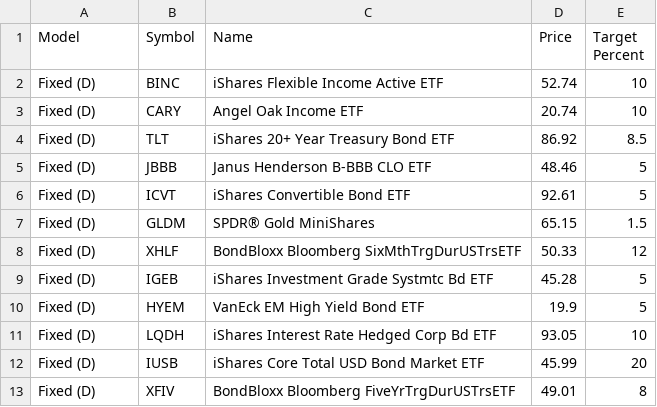
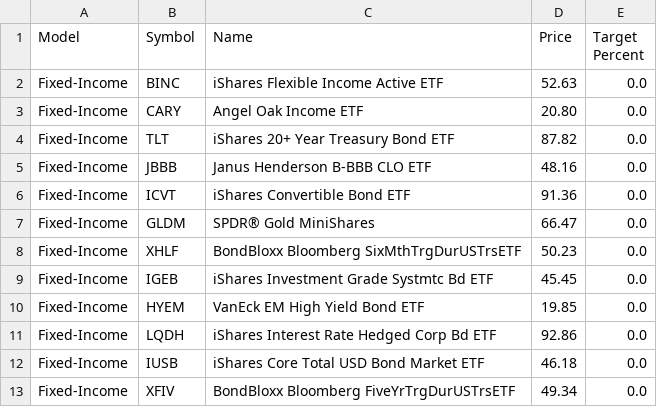
Before and after one commit to ablewealth/rebalancer, a CSV file: data/models/Fixed-Income.csv, drawn as a sheet.

```diff
--- a/data/models/Fixed-Income.csv
+++ b/data/models/Fixed-Income.csv
@@ -1,13 +1,13 @@
 Model,Symbol,Name,Price,Target Percent
-Fixed (D),BINC,iShares Flexible Income Active ETF,52.74,10
-Fixed (D),CARY,Angel Oak Income ETF,20.74,10
-Fixed (D),TLT,iShares 20+ Year Treasury Bond ETF,86.92,8.5
-Fixed (D),JBBB,Janus Henderson B-BBB CLO ETF,48.46,5
-Fixed (D),ICVT,iShares Convertible Bond ETF,92.61,5
-Fixed (D),GLDM,SPDR® Gold MiniShares,65.15,1.5
-Fixed (D),XHLF,BondBloxx Bloomberg SixMthTrgDurUSTrsETF,50.33,12
-Fixed (D),IGEB,iShares Investment Grade Systmtc Bd ETF,45.28,5
-Fixed (D),HYEM,VanEck EM High Yield Bond ETF,19.9,5
-Fixed (D),LQDH,iShares Interest Rate Hedged Corp Bd ETF,93.05,10
-Fixed (D),IUSB,iShares Core Total USD Bond Market ETF,45.99,20
-Fixed (D),XFIV,BondBloxx Bloomberg FiveYrTrgDurUSTrsETF,49.01,8
+"Fixed-Income","BINC","iShares Flexible Income Active ETF",52.63,0.0
+"Fixed-Income","CARY","Angel Oak Income ETF",20.80,0.0
+"Fixed-Income","TLT","iShares 20+ Year Treasury Bond ETF",87.82,0.0
+"Fixed-Income","JBBB","Janus Henderson B-BBB CLO ETF",48.16,0.0
+"Fixed-Income","ICVT","iShares Convertible Bond ETF",91.36,0.0
+"Fixed-Income","GLDM","SPDR® Gold MiniShares",66.47,0.0
+"Fixed-Income","XHLF","BondBloxx Bloomberg SixMthTrgDurUSTrsETF",50.23,0.0
+"Fixed-Income","IGEB","iShares Investment Grade Systmtc Bd ETF",45.45,0.0
+"Fixed-Income","HYEM","VanEck EM High Yield Bond ETF",19.85,0.0
+"Fixed-Income","LQDH","iShares Interest Rate Hedged Corp Bd ETF",92.86,0.0
+"Fixed-Income","IUSB","iShares Core Total USD Bond Market ETF",46.18,0.0
+"Fixed-Income","XFIV","BondBloxx Bloomberg FiveYrTrgDurUSTrsETF",49.34,0.0
```
Also changed, not shown: data/models/50_50__Tax_Aware_8-1-2025.csv, data/models/80-20.csv, 4 other files.
